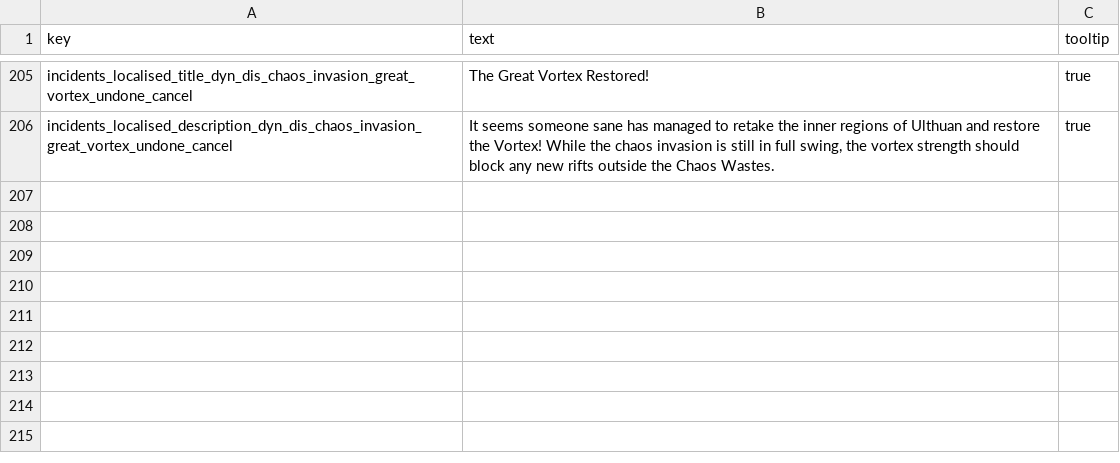
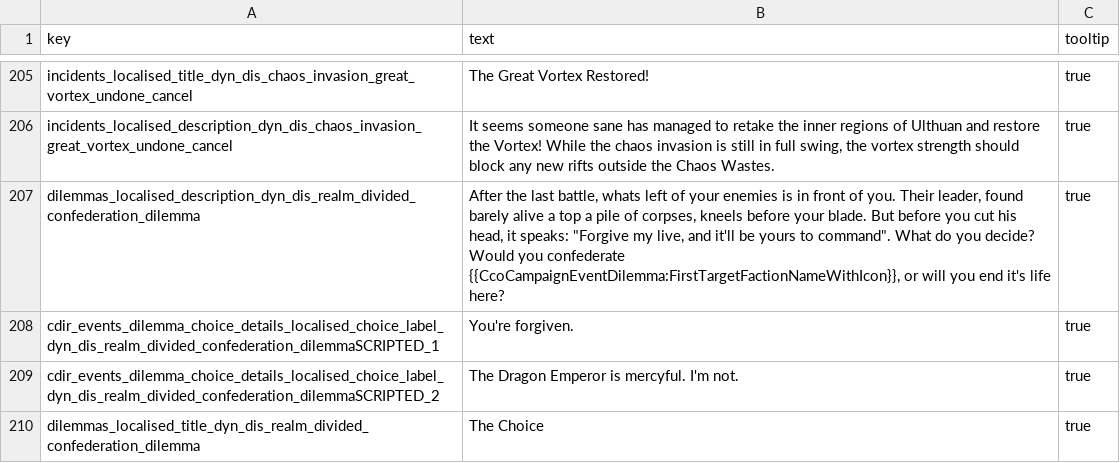
Before and after one commit to Frodo45127/tww3_dynamic_disasters, a TSV file: text/db/dyn_dis.tsv, drawn as a sheet; only a part is shown, gaps mark what is left out; the diff names each change by its address in the sheet, - before the commit and + after, or states it on an @@ line.

Commit message:
Add confederation dilemma for Cathay.

```diff
--- a/text/db/dyn_dis.tsv
+++ b/text/db/dyn_dis.tsv
+row 207: dilemmas_localised_description_dyn_dis_realm_divided_confederation_dilemma | After the last battle, whats left of your enemies is in front of you. Their leader, found barely alive a top a pile of corpses, kneels before your blade. But before you cut his head, it speaks: "Forgive my live, and it'll be yours to command". What do you decide? Would you confederate {{CcoCampaignEventDilemma:FirstTargetFactionNameWithIcon}}, or will you end it's life here? | true
+row 208: cdir_events_dilemma_choice_details_localised_choice_label_dyn_dis_realm_divided_confederation_dilemmaSCRIPTED_1 | You're forgiven. | true
+row 209: cdir_events_dilemma_choice_details_localised_choice_label_dyn_dis_realm_divided_confederation_dilemmaSCRIPTED_2 | The Dragon Emperor is mercyful. I'm not. | true
+row 210: dilemmas_localised_title_dyn_dis_realm_divided_confederation_dilemma | The Choice | true
```
Also changed, not shown: db/cdir_events_dilemma_choice_details_tables/dyn_dis.tsv, db/dilemmas_tables/dyn_dis.tsv, 2 other files.
